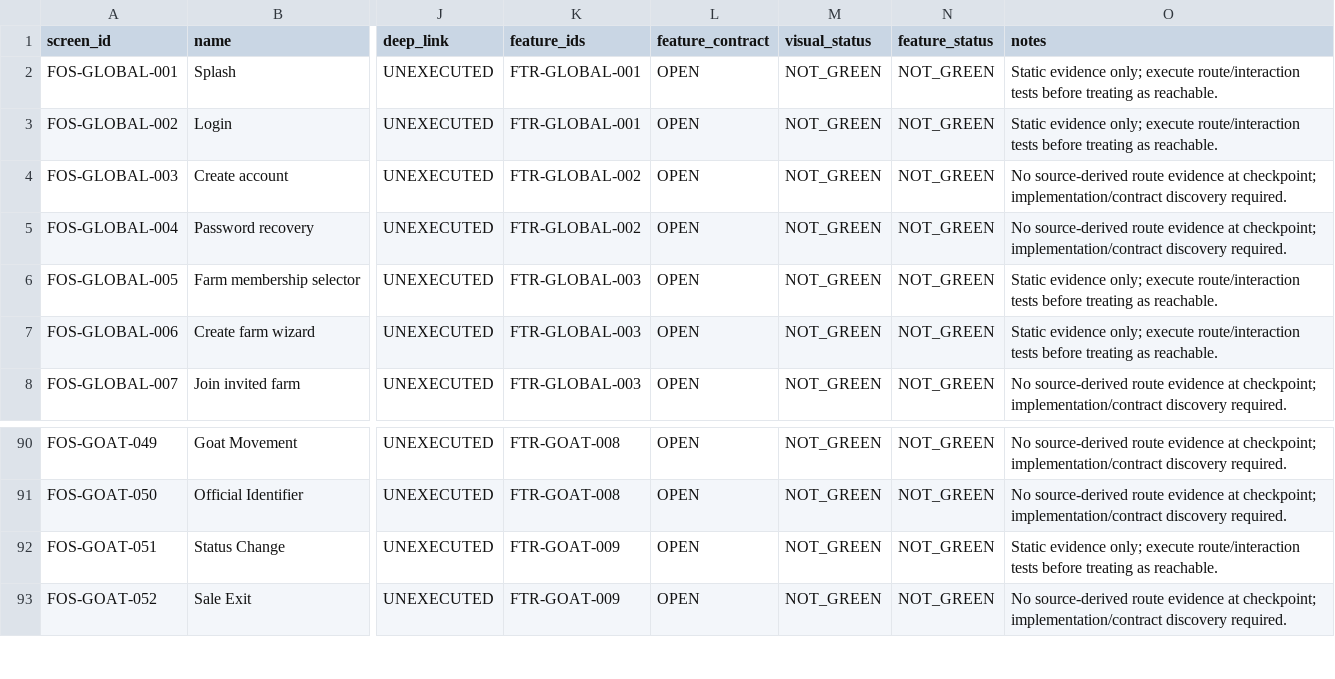
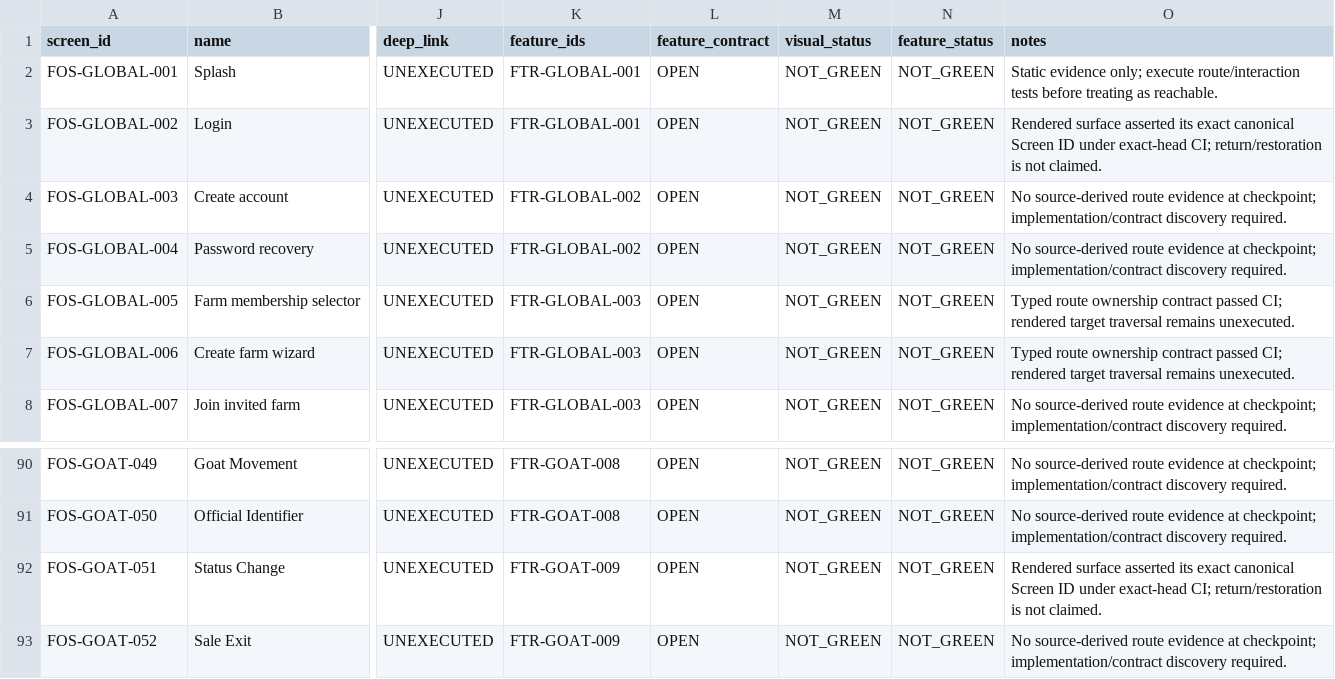
Before and after one commit to Vanguduza/goat-app, a CSV file: docs/ux/evidence/animal-farm-visual-lock/route-screen-feature-gap.csv, drawn as a sheet; only a part is shown, gaps mark what is left out; the diff covers the shown part only; the diff names each change by its address in the sheet, - before the commit and + after, or states it on an @@ line.

Commit message:
Phase 5C: certify existing code-backed route owners (#30)
* phase5c: expose existing route owners to executable evidence

* phase5c: enter zero-claim pending evidence state

* test: keep register route proof copy-independent

* phase5c: rebind pending evidence after route test fix

* phase5c: certify existing route owners

---------

Co-authored-by: Vanguduza <215922244+Vanguduza@users.noreply.github.com>

```diff
--- a/docs/ux/evidence/animal-farm-visual-lock/route-screen-feature-gap.csv
+++ b/docs/ux/evidence/animal-farm-visual-lock/route-screen-feature-gap.csv
-O3 (notes): Static evidence only; execute route/interaction tests before treating as reachable.
+O3 (notes): Rendered surface asserted its exact canonical Screen ID under exact-head CI; return/restoration is not claimed.
-O6:O7 (notes): Static evidence only; execute route/interaction tests before treating as reachable.
+O6:O7 (notes): Typed route ownership contract passed CI; rendered target traversal remains unexecuted.
-O92 (notes): Static evidence only; execute route/interaction tests before treating as reachable.
+O92 (notes): Rendered surface asserted its exact canonical Screen ID under exact-head CI; return/restoration is not claimed.
```
Also changed, not shown: 19 edited cells elsewhere in this file, 20 other files.
